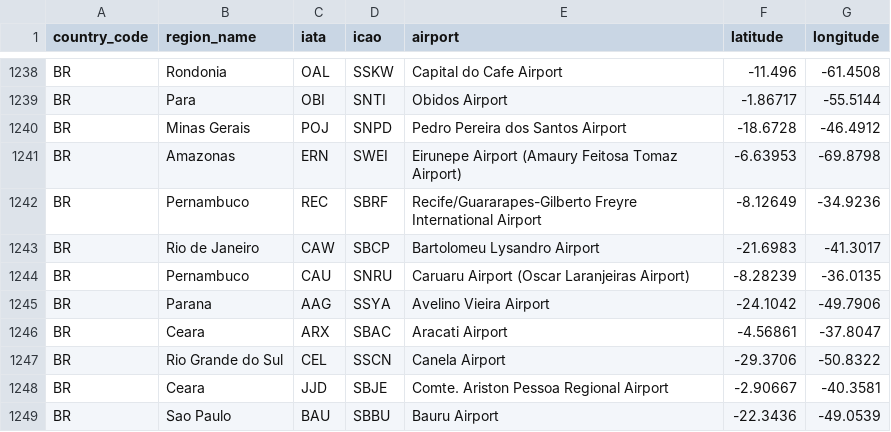
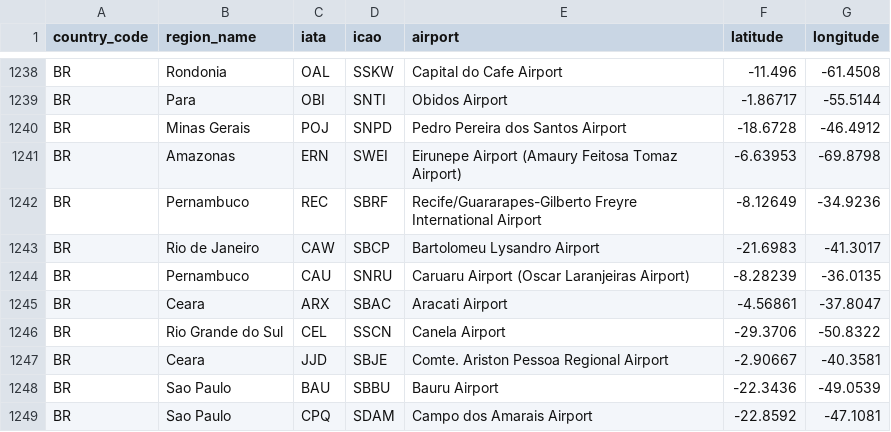
Before and after one commit to ip2location/ip2location-iata-icao, a CSV file: iata-icao.csv, drawn as a sheet; only a part is shown, gaps mark what is left out; the shorter side is filled out with more unchanged rows; the diff names each change by its address in the sheet, - before the commit and + after, or states it on an @@ line.

Commit message:
remove AAG iata duplicated

```diff
--- a/iata-icao.csv
+++ b/iata-icao.csv
-row 1245: BR | Parana | AAG | SSYA | Avelino Vieira Airport | -24.1042 | -49.7906
```
